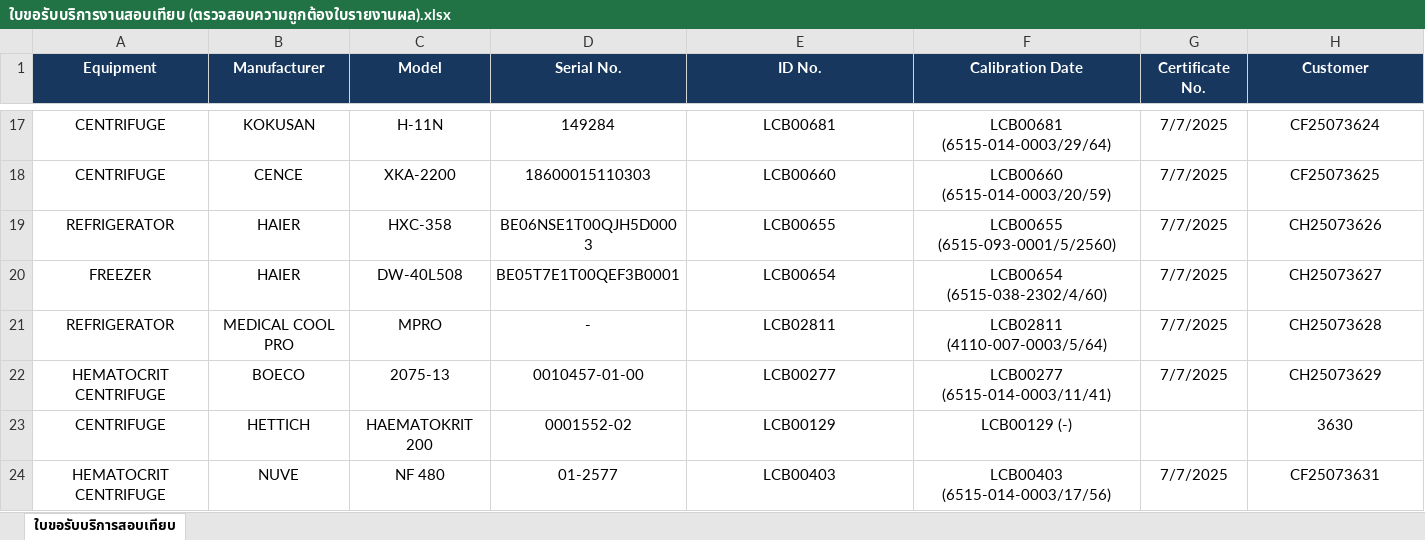
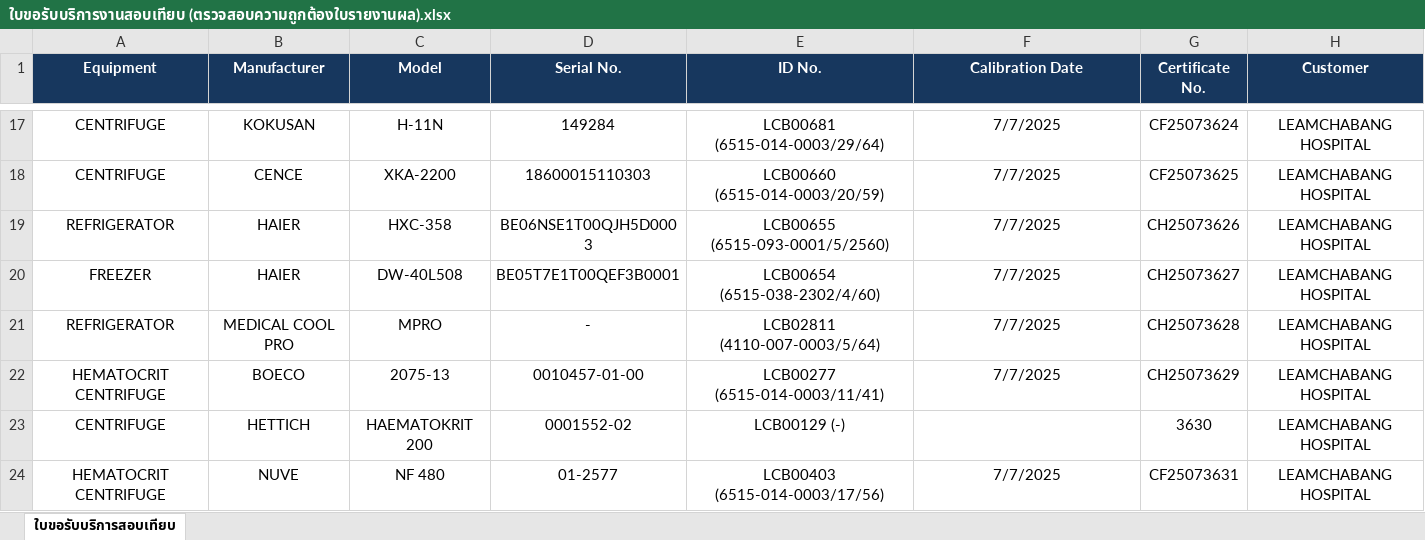
Before and after one commit to nhceshqreporting/streamlit-validator-app, an Excel workbook: ใบขอรับบริการงานสอบเทียบ (ตรวจสอบความถูกต้องใบรายงานผล).xlsx, sheet ใบขอรับบริการสอบเทียบ, drawn as a sheet; only a part is shown, gaps mark what is left out; values as stored, in another font and other column widths than the file's, no borders; conditional formats not drawn; the diff covers the shown part only; the diff names each change by its address in the sheet, - before the commit and + after, or states it on an @@ line.

```diff
--- a/ใบขอรับบริการงานสอบเทียบ (ตรวจสอบความถูกต้องใบรายงานผล).xlsx (sheet ใบขอรับบริการสอบเทียบ)
+++ b/ใบขอรับบริการงานสอบเทียบ (ตรวจสอบความถูกต้องใบรายงานผล).xlsx (sheet ใบขอรับบริการสอบเทียบ)
-E17 (ID No.): LCB00681
+E17 (ID No.): LCB00681 (6515-014-0003/29/64)
-F17 (Calibration Date): LCB00681 (6515-014-0003/29/64)
+F17 (Calibration Date): 7/7/2025
-G17 (Certificate No.): 7/7/2025
+G17 (Certificate No.): CF25073624
-H17 (Customer): CF25073624
+H17 (Customer): LEAMCHABANG HOSPITAL
-E18 (ID No.): LCB00660
+E18 (ID No.): LCB00660 (6515-014-0003/20/59)
-F18 (Calibration Date): LCB00660 (6515-014-0003/20/59)
+F18 (Calibration Date): 7/7/2025
-G18 (Certificate No.): 7/7/2025
+G18 (Certificate No.): CF25073625
-H18 (Customer): CF25073625
+H18 (Customer): LEAMCHABANG HOSPITAL
-E19 (ID No.): LCB00655
+E19 (ID No.): LCB00655 (6515-093-0001/5/2560)
-F19 (Calibration Date): LCB00655 (6515-093-0001/5/2560)
+F19 (Calibration Date): 7/7/2025
-G19 (Certificate No.): 7/7/2025
+G19 (Certificate No.): CH25073626
-H19 (Customer): CH25073626
+H19 (Customer): LEAMCHABANG HOSPITAL
-E20 (ID No.): LCB00654
+E20 (ID No.): LCB00654 (6515-038-2302/4/60)
-F20 (Calibration Date): LCB00654 (6515-038-2302/4/60)
+F20 (Calibration Date): 7/7/2025
-G20 (Certificate No.): 7/7/2025
+G20 (Certificate No.): CH25073627
-H20 (Customer): CH25073627
+H20 (Customer): LEAMCHABANG HOSPITAL
-E21 (ID No.): LCB02811
+E21 (ID No.): LCB02811 (4110-007-0003/5/64)
-F21 (Calibration Date): LCB02811 (4110-007-0003/5/64)
+F21 (Calibration Date): 7/7/2025
-G21 (Certificate No.): 7/7/2025
+G21 (Certificate No.): CH25073628
-H21 (Customer): CH25073628
+H21 (Customer): LEAMCHABANG HOSPITAL
-E22 (ID No.): LCB00277
+E22 (ID No.): LCB00277 (6515-014-0003/11/41)
-F22 (Calibration Date): LCB00277 (6515-014-0003/11/41)
+F22 (Calibration Date): 7/7/2025
-G22 (Certificate No.): 7/7/2025
+G22 (Certificate No.): CH25073629
-H22 (Customer): CH25073629
+H22 (Customer): LEAMCHABANG HOSPITAL
-E23 (ID No.): LCB00129
+E23 (ID No.): LCB00129 (-)
-F23 (Calibration Date): LCB00129 (-)
+F23 (Calibration Date): (empty)
-G23 (Certificate No.): (empty)
+G23 (Certificate No.): 3630
-H23 (Customer): 3630
+H23 (Customer): LEAMCHABANG HOSPITAL
-E24 (ID No.): LCB00403
+E24 (ID No.): LCB00403 (6515-014-0003/17/56)
-F24 (Calibration Date): LCB00403 (6515-014-0003/17/56)
+F24 (Calibration Date): 7/7/2025
-G24 (Certificate No.): 7/7/2025
+G24 (Certificate No.): CF25073631
-H24 (Customer): CF25073631
+H24 (Customer): LEAMCHABANG HOSPITAL
```
Also changed, not shown: 96 edited cells and cell formats elsewhere in this sheet.
